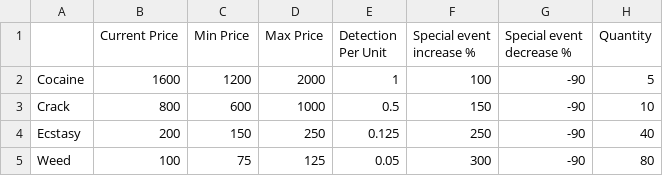
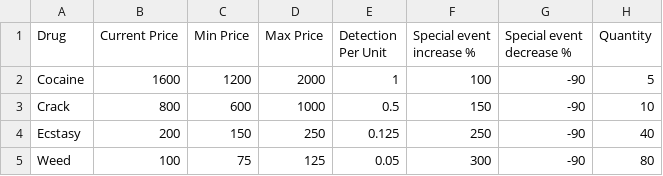
Before and after one commit to OBonk/DrugLord, a CSV file: Birmingham.csv, drawn as a sheet.

```diff
--- a/Birmingham.csv
+++ b/Birmingham.csv
@@ -1,2 +1,2 @@
-,Current Price,Min Price,Max Price,Detection Per Unit,Special event increase %,Special event decrease %,Quantity
+Drug,Current Price,Min Price,Max Price,Detection Per Unit,Special event increase %,Special event decrease %,Quantity
 Cocaine,1600,1200,2000,1,100,-90,5
```
Also changed, not shown: BristolDL.csv, LondonDL.csv, 3 other files.
